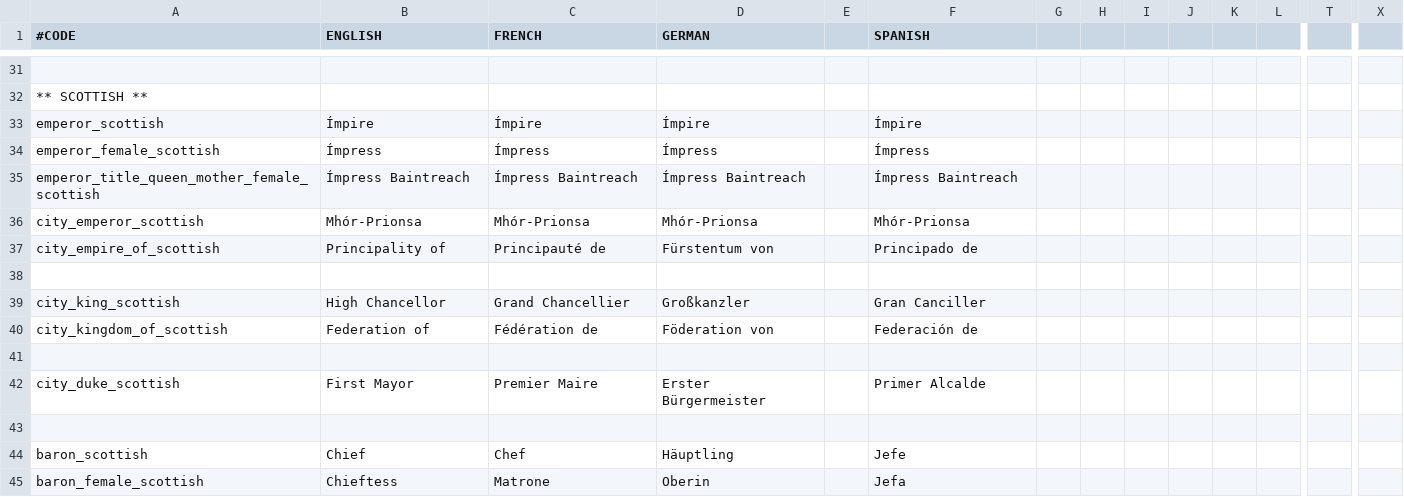
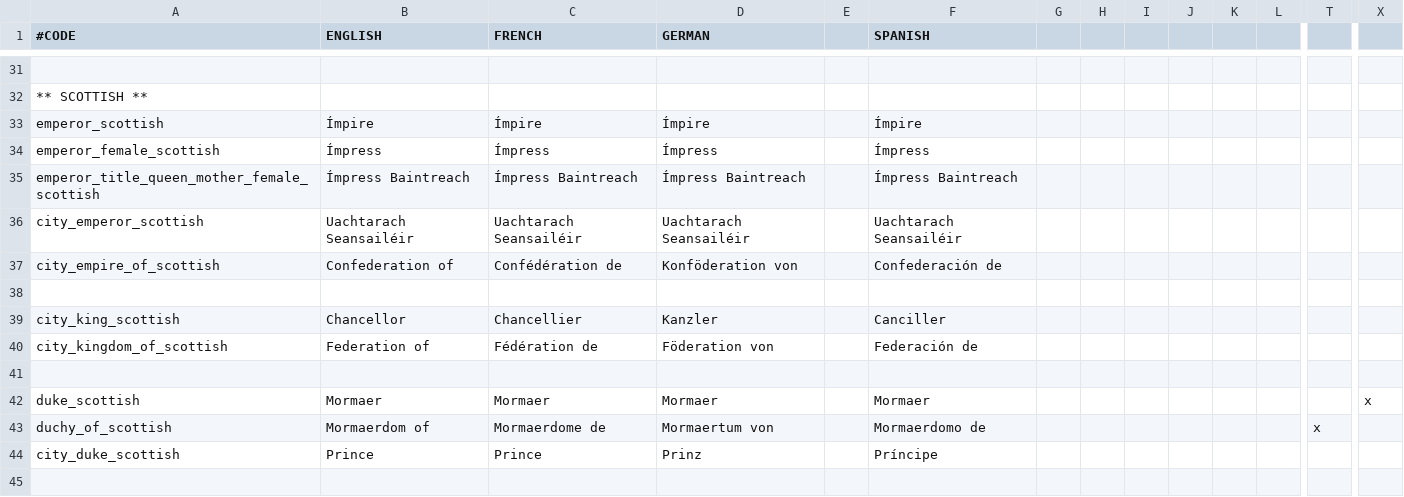
Before and after one commit to lukacmi1/HKC, a CSV file: PB HKC/Localisation/Titles - Celtic.csv, drawn as a sheet; only a part is shown, gaps mark what is left out; the shorter side is filled out with more unchanged rows; addresses are those after the commit; rows hold the shown columns only; the diff covers the shown part only; the diff names each change by its address in the sheet, - before the commit and + after, or states it on an @@ line.

```diff
--- a/PB HKC/Localisation/Titles - Celtic.csv
+++ b/PB HKC/Localisation/Titles - Celtic.csv
-B36 (ENGLISH): Mhór-Prionsa
+B36 (ENGLISH): Uachtarach Seansailéir
-C36 (FRENCH): Mhór-Prionsa
+C36 (FRENCH): Uachtarach Seansailéir
-D36 (GERMAN): Mhór-Prionsa
+D36 (GERMAN): Uachtarach Seansailéir
-F36 (SPANISH): Mhór-Prionsa
+F36 (SPANISH): Uachtarach Seansailéir
-B37 (ENGLISH): Principality of
+B37 (ENGLISH): Confederation of
-C37 (FRENCH): Principauté de
+C37 (FRENCH): Confédération de
-D37 (GERMAN): Fürstentum von
+D37 (GERMAN): Konföderation von
-F37 (SPANISH): Principado de
+F37 (SPANISH): Confederación de
-B39 (ENGLISH): High Chancellor
+B39 (ENGLISH): Chancellor
-C39 (FRENCH): Grand Chancellier
+C39 (FRENCH): Chancellier
-D39 (GERMAN): Großkanzler
+D39 (GERMAN): Kanzler
-F39 (SPANISH): Gran Canciller
+F39 (SPANISH): Canciller
+row 42: duke_scottish | Mormaer | Mormaer | Mormaer |  | Mormaer |  |  |  |  |  |  |  | x
+row 43: duchy_of_scottish | Mormaerdom of | Mormaerdome de | Mormaertum von |  | Mormaerdomo de |  |  |  |  |  |  | x
-B44 (ENGLISH): First Mayor
+B44 (ENGLISH): Prince
-C44 (FRENCH): Premier Maire
+C44 (FRENCH): Prince
-D44 (GERMAN): Erster Bürgermeister
+D44 (GERMAN): Prinz
-F44 (SPANISH): Primer Alcalde
+F44 (SPANISH): Príncipe
+row 45: (empty)
```
Also changed, not shown: 8 added rows and 42 edited cells elsewhere in this file, PB HKC/Localisation/Titles - East Slavic.csv, PB HKC/Localisation/Titles - Finno Ugric.csv, 14 other files.
